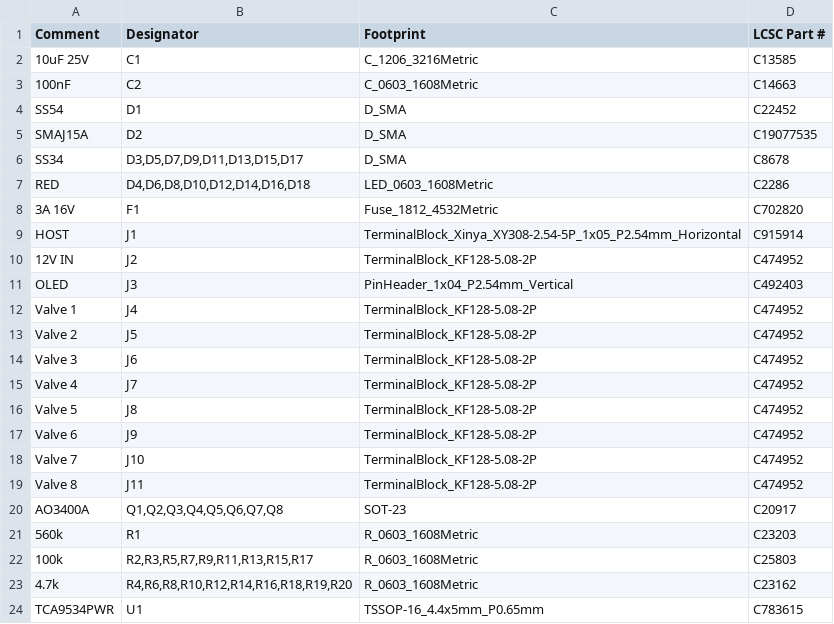
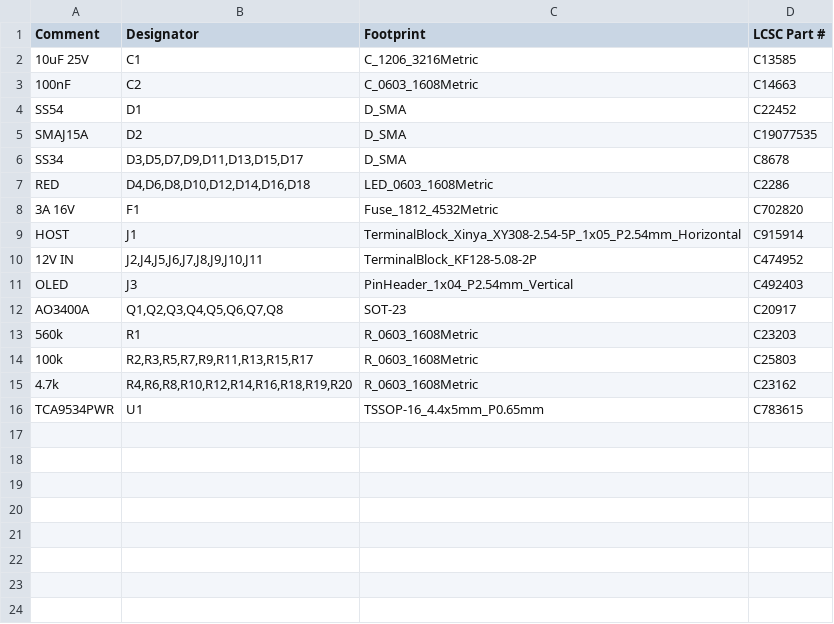
Before and after one commit to mitra42/frugal-iot-irrigation, a CSV file: hardware/irrigation-daughter/fabrication/BOM_JLCPCB.csv, drawn as a sheet.

Commit message:
Daughter board Ordering review - especially part rotations

```diff
--- a/hardware/irrigation-daughter/fabrication/BOM_JLCPCB.csv
+++ b/hardware/irrigation-daughter/fabrication/BOM_JLCPCB.csv
@@ -9,12 +9,4 @@ RED,"D4,D6,D8,D10,D12,D14,D16,D18",LED_0603_1608Metric,C2286
 HOST,J1,TerminalBlock_Xinya_XY308-2.54-5P_1x05_P2.54mm_Horizontal,C915914
-12V IN,J2,TerminalBlock_KF128-5.08-2P,C474952
+12V IN,"J2,J4,J5,J6,J7,J8,J9,J10,J11",TerminalBlock_KF128-5.08-2P,C474952
 OLED,J3,PinHeader_1x04_P2.54mm_Vertical,C492403
-Valve 1,J4,TerminalBlock_KF128-5.08-2P,C474952
-Valve 2,J5,TerminalBlock_KF128-5.08-2P,C474952
-Valve 3,J6,TerminalBlock_KF128-5.08-2P,C474952
-Valve 4,J7,TerminalBlock_KF128-5.08-2P,C474952
-Valve 5,J8,TerminalBlock_KF128-5.08-2P,C474952
-Valve 6,J9,TerminalBlock_KF128-5.08-2P,C474952
-Valve 7,J10,TerminalBlock_KF128-5.08-2P,C474952
-Valve 8,J11,TerminalBlock_KF128-5.08-2P,C474952
 AO3400A,"Q1,Q2,Q3,Q4,Q5,Q6,Q7,Q8",SOT-23,C20917
```
Also changed, not shown: hardware/irrigation-daughter/fabrication/CPL_JLCPCB.csv, 6 other files.
